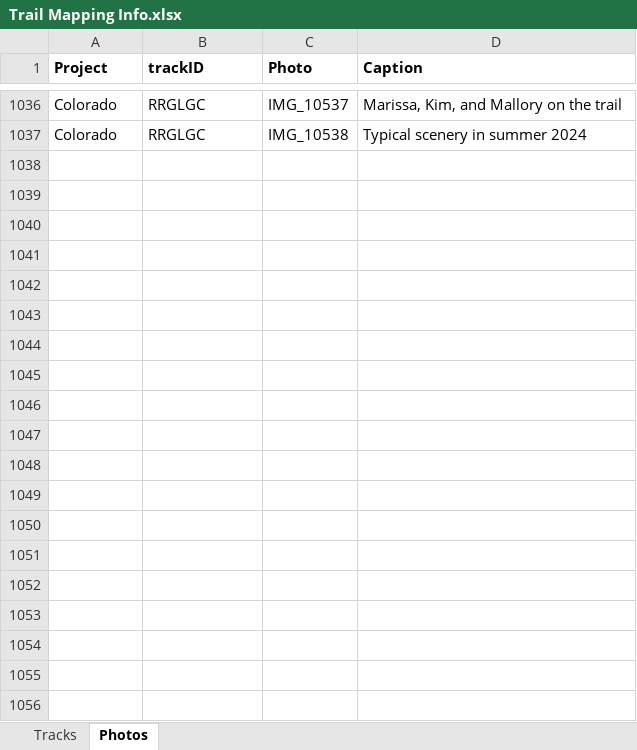
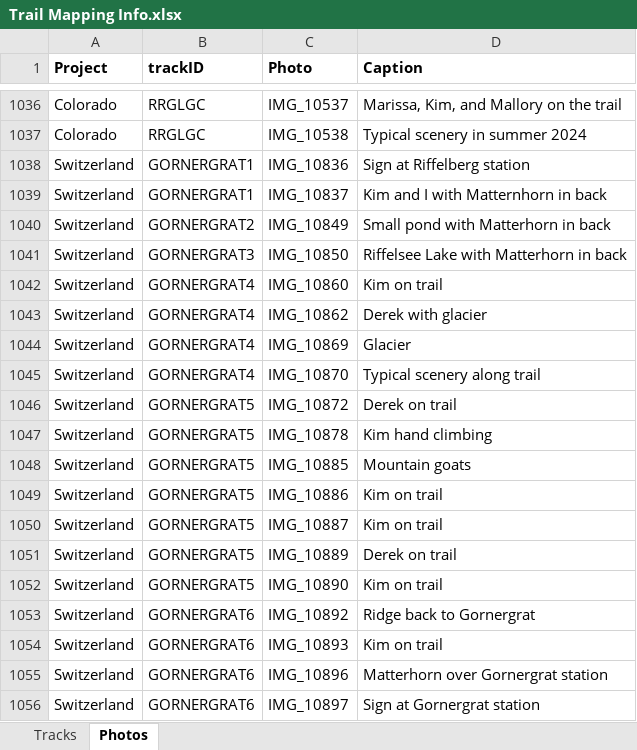
Before and after one commit to droglenc/MAPPING, an Excel workbook: Data/Trail Mapping Info.xlsx, sheet Photos, drawn as a sheet; only a part is shown, gaps mark what is left out; values as stored, in another font and other column widths than the file's, no borders; the diff names each change by its address in the sheet, - before the commit and + after, or states it on an @@ line.

Commit message:
Starting to Add Switzerland

```diff
--- a/Data/Trail Mapping Info.xlsx (sheet Photos)
+++ b/Data/Trail Mapping Info.xlsx (sheet Photos)
+row 1038: Switzerland | GORNERGRAT1 | IMG_10836 | Sign at Riffelberg station
+row 1039: Switzerland | GORNERGRAT1 | IMG_10837 | Kim and I with Matternhorn in back
+row 1040: Switzerland | GORNERGRAT2 | IMG_10849 | Small pond with Matterhorn in back
+row 1041: Switzerland | GORNERGRAT3 | IMG_10850 | Riffelsee Lake with Matterhorn in back
+row 1042: Switzerland | GORNERGRAT4 | IMG_10860 | Kim on trail
+row 1043: Switzerland | GORNERGRAT4 | IMG_10862 | Derek with glacier
+row 1044: Switzerland | GORNERGRAT4 | IMG_10869 | Glacier
+row 1045: Switzerland | GORNERGRAT4 | IMG_10870 | Typical scenery along trail
+row 1046: Switzerland | GORNERGRAT5 | IMG_10872 | Derek on trail
+row 1047: Switzerland | GORNERGRAT5 | IMG_10878 | Kim hand climbing
+row 1048: Switzerland | GORNERGRAT5 | IMG_10885 | Mountain goats
+row 1049: Switzerland | GORNERGRAT5 | IMG_10886 | Kim on trail
+row 1050: Switzerland | GORNERGRAT5 | IMG_10887 | Kim on trail
+row 1051: Switzerland | GORNERGRAT5 | IMG_10889 | Derek on trail
+row 1052: Switzerland | GORNERGRAT5 | IMG_10890 | Kim on trail
+row 1053: Switzerland | GORNERGRAT6 | IMG_10892 | Ridge back to Gornergrat
+row 1054: Switzerland | GORNERGRAT6 | IMG_10893 | Kim on trail
+row 1055: Switzerland | GORNERGRAT6 | IMG_10896 | Matterhorn over Gornergrat station
+row 1056: Switzerland | GORNERGRAT6 | IMG_10897 | Sign at Gornergrat station
```
Also changed, not shown: sheet Tracks, 34 other files.
